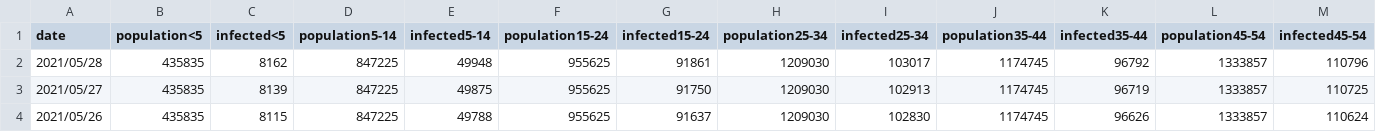
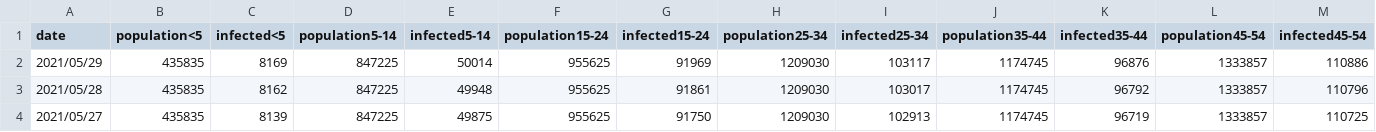
Before and after one commit to martin-illarion/ages_covid, a CSV file: age_data_ages.csv, drawn as a sheet; only a part is shown; the shorter side is filled out with more unchanged rows; rows hold the shown columns only; the diff names each change by its address in the sheet, - before the commit and + after, or states it on an @@ line.

Commit message:
Commit at 2021/05/29

```diff
--- a/age_data_ages.csv
+++ b/age_data_ages.csv
+row 2: 2021/05/29 | 435835 | 8169 | 847225 | 50014 | 955625 | 91969 | 1209030 | 103117 | 1174745 | 96876 | 1333857 | 110886
```
